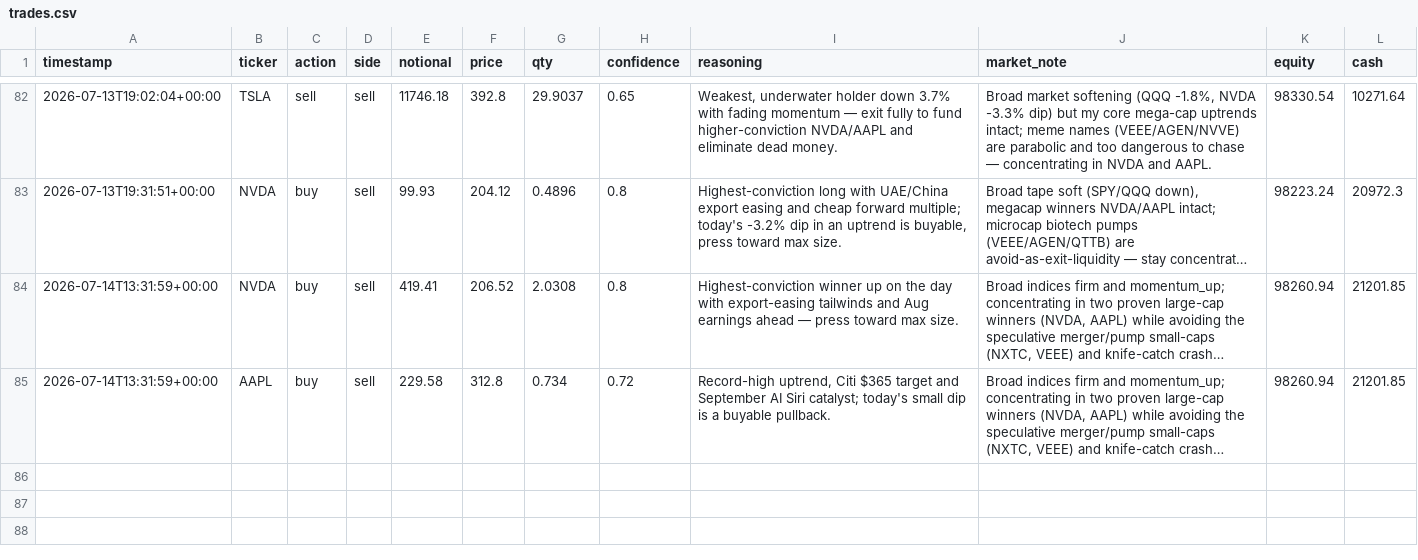
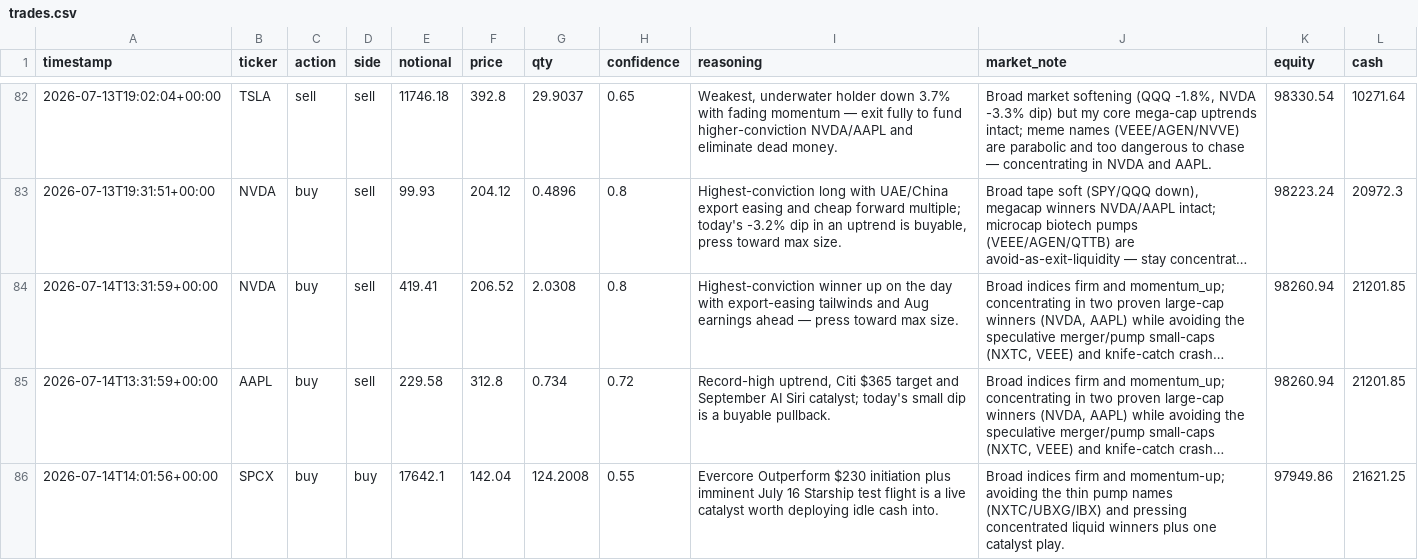
Before and after one commit to MaxNoddings/Alfred-Lite, a CSV file: trades.csv, drawn as a sheet; only a part is shown, gaps mark what is left out; long unchanged cells end in …; the diff names each change by its address in the sheet, - before the commit and + after, or states it on an @@ line.

```diff
--- a/trades.csv
+++ b/trades.csv
+row 86: 2026-07-14T14:01:56+00:00 | SPCX | buy | buy | 17642.1 | 142.04 | 124.2008 | 0.55 | Evercore Outperform $230 initiation plus imminent July 16 Starship test flight is a live catalyst worth deploying idle cash into. | Broad indices firm and momentum-up; avoiding the thin pump names (NXTC/UBXG/IBX) and pressing concentrated liquid winners plus one catalyst play. | 97949.86 | 21621.25
```
